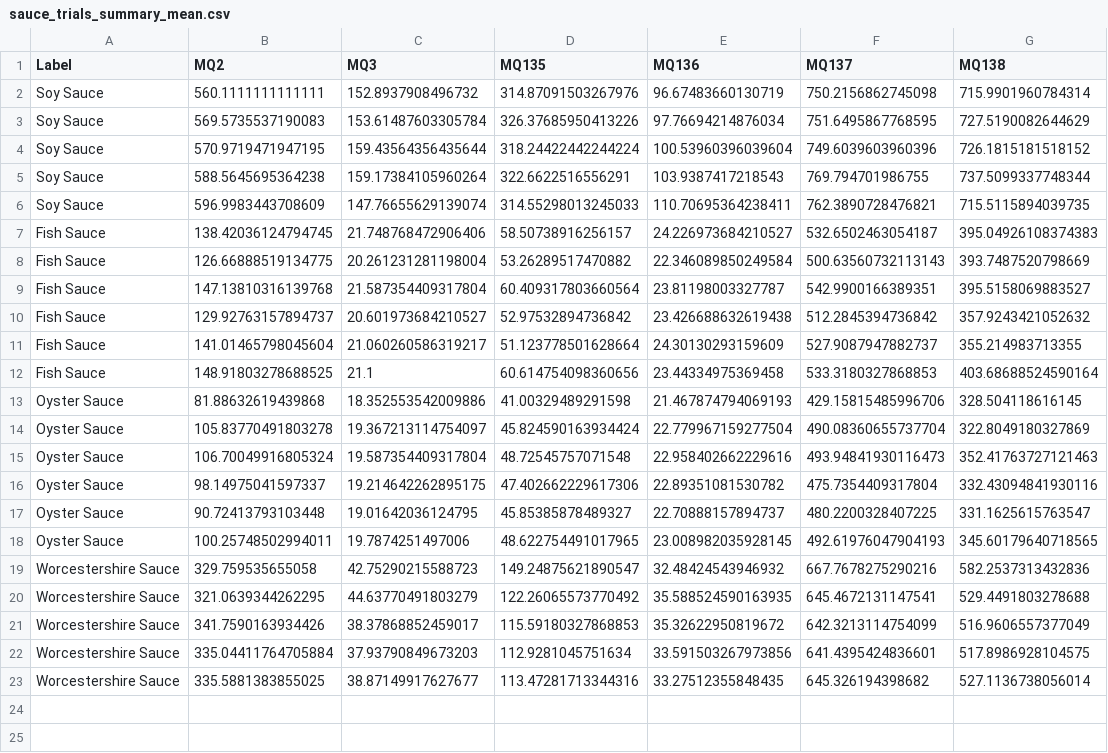
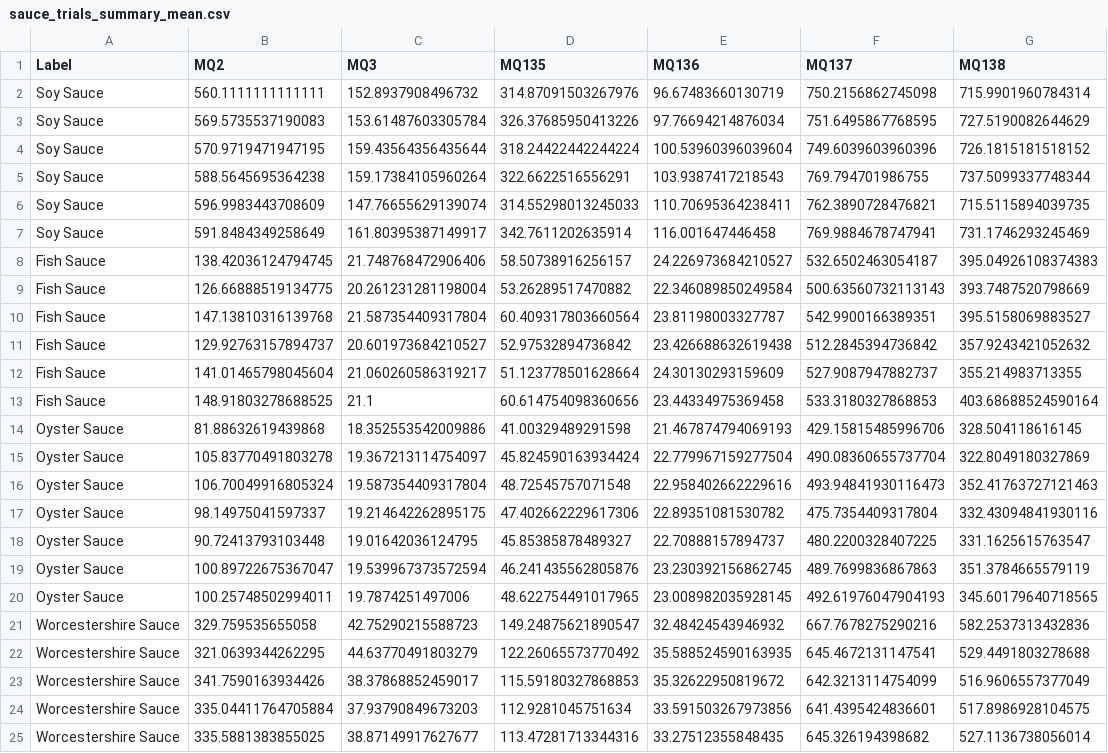
Before and after one commit to cbbendol23/enose-dark-sauce-classification, a CSV file: sauce_trials_summary_mean.csv, drawn as a sheet.

```diff
--- a/sauce_trials_summary_mean.csv
+++ b/sauce_trials_summary_mean.csv
@@ -6,2 +6,3 @@ Soy Sauce,588.5645695364238,159.17384105960264,322.6622516556291,103.93874172185
 Soy Sauce,596.9983443708609,147.76655629139074,314.55298013245033,110.70695364238411,762.3890728476821,715.5115894039735
+Soy Sauce,591.8484349258649,161.80395387149917,342.7611202635914,116.001647446458,769.9884678747941,731.1746293245469
 Fish Sauce,138.42036124794745,21.748768472906406,58.50738916256157,24.226973684210527,532.6502463054187,395.04926108374383
@@ -17,2 +18,3 @@ Oyster Sauce,98.14975041597337,19.214642262895175,47.402662229617306,22.89351081
 Oyster Sauce,90.72413793103448,19.01642036124795,45.85385878489327,22.70888157894737,480.2200328407225,331.1625615763547
+Oyster Sauce,100.89722675367047,19.539967373572594,46.241435562805876,23.230392156862745,489.7699836867863,351.3784665579119
 Oyster Sauce,100.25748502994011,19.7874251497006,48.622754491017965,23.008982035928145,492.61976047904193,345.60179640718565
```
Also changed, not shown: sauce_trials_summary_advanced.csv, 4 other files.
